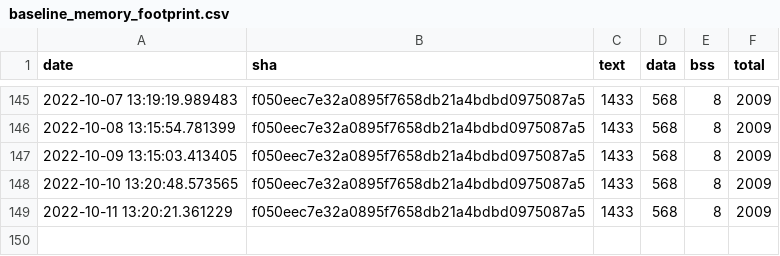
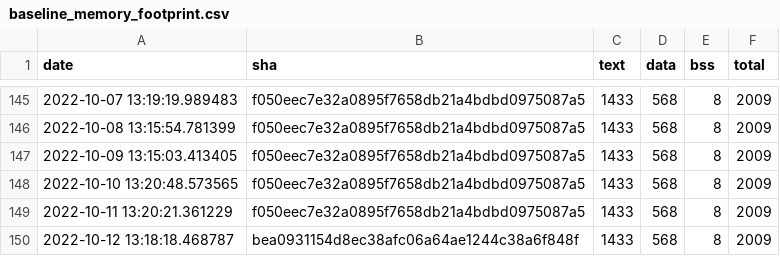
Before and after one commit to jwithers/tflite-micro, a CSV file: data/continuous_builds/size_profiling/linux_x86_64_release/baseline_memory_footprint.csv, drawn as a sheet; only a part is shown, gaps mark what is left out.

```diff
--- a/data/continuous_builds/size_profiling/linux_x86_64_release/baseline_memory_footprint.csv
+++ b/data/continuous_builds/size_profiling/linux_x86_64_release/baseline_memory_footprint.csv
@@ -149 +149,2 @@ date,sha,text,data,bss,total
 2022-10-11 13:20:21.361229,f050eec7e32a0895f7658db21a4bdbd0975087a5,1433,568,8,2009
+2022-10-12 13:18:18.468787,bea0931154d8ec38afc06a64ae1244c38a6f848f,1433,568,8,2009
```
Also changed, not shown: data/continuous_builds/size_profiling/linux_x86_64_release/interpreter_memory_footprint.csv, data/continuous_builds/size_profiling/linux_x86_64_release/keyword_benchmark.csv, 9 other files.
